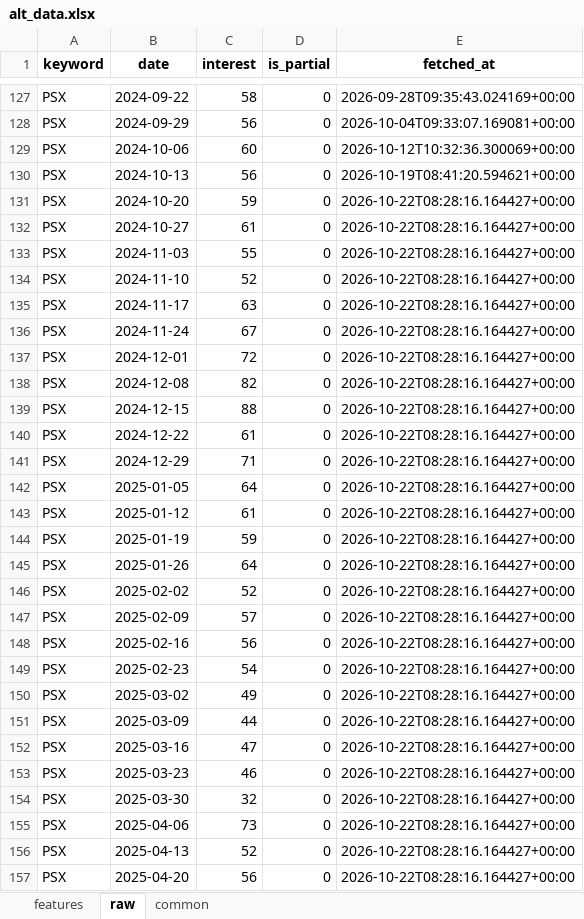
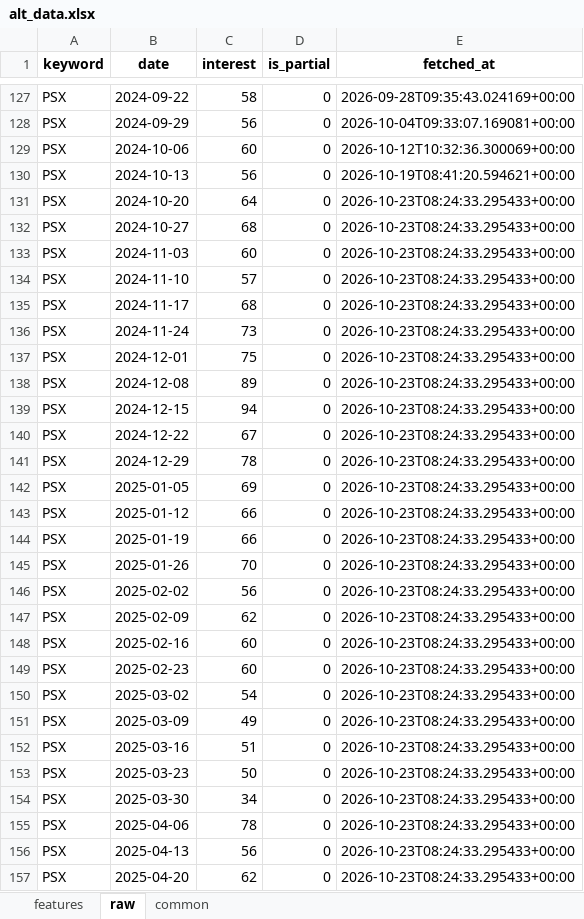
Before and after one commit to Alphaworkss/Fund-Forge, an Excel workbook: Google_Trends_Pipeline/alt_data.xlsx, sheet raw, drawn as a sheet; only a part is shown, gaps mark what is left out; values as stored, in another font and other column widths than the file's, no borders; the diff covers the shown part only; the diff names each change by its address in the sheet, - before the commit and + after, or states it on an @@ line.

```diff
--- a/Google_Trends_Pipeline/alt_data.xlsx (sheet raw)
+++ b/Google_Trends_Pipeline/alt_data.xlsx (sheet raw)
-C131 (interest): 59
+C131 (interest): 64
-E131:E157 (fetched_at): 2026-10-22T08:28:16.164427+00:00
+E131:E157 (fetched_at): 2026-10-23T08:24:33.295433+00:00
-C132 (interest): 61
+C132 (interest): 68
-C133 (interest): 55
+C133 (interest): 60
-C134 (interest): 52
+C134 (interest): 57
-C135 (interest): 63
+C135 (interest): 68
-C136 (interest): 67
+C136 (interest): 73
-C137 (interest): 72
+C137 (interest): 75
-C138 (interest): 82
+C138 (interest): 89
-C139 (interest): 88
+C139 (interest): 94
-C140 (interest): 61
+C140 (interest): 67
-C141 (interest): 71
+C141 (interest): 78
-C142 (interest): 64
+C142 (interest): 69
-C143 (interest): 61
+C143 (interest): 66
-C144 (interest): 59
+C144 (interest): 66
-C145 (interest): 64
+C145 (interest): 70
-C146 (interest): 52
+C146 (interest): 56
-C147 (interest): 57
+C147 (interest): 62
-C148 (interest): 56
+C148 (interest): 60
-C149 (interest): 54
+C149 (interest): 60
-C150 (interest): 49
+C150 (interest): 54
-C151 (interest): 44
+C151 (interest): 49
-C152 (interest): 47
+C152 (interest): 51
-C153 (interest): 46
+C153 (interest): 50
-C154 (interest): 32
+C154 (interest): 34
-C155 (interest): 73
+C155 (interest): 78
-C156 (interest): 52
+C156 (interest): 56
-C157 (interest): 56
+C157 (interest): 62
```
Also changed, not shown: 676 edited cells elsewhere in this sheet, sheet features, sheet common, 1 other file.
